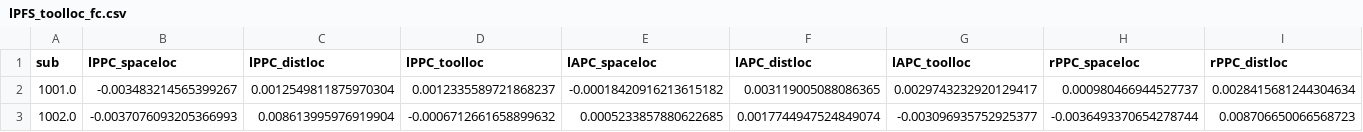
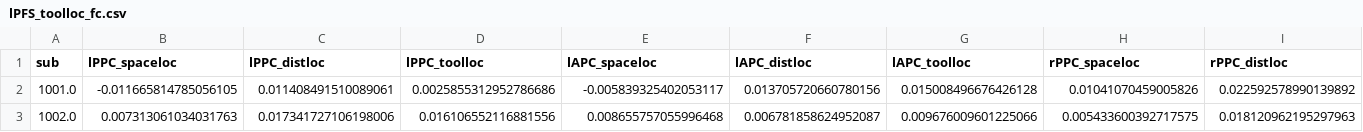
Before and after one commit to vayzenb/docnet, a CSV file: results/lPFS_toolloc_fc.csv, drawn as a sheet; only a part is shown; the diff covers the shown part only; the diff names each change by its address in the sheet, - before the commit and + after, or states it on an @@ line.

Commit message:
mvpd results and some analyses

```diff
--- a/results/lPFS_toolloc_fc.csv
+++ b/results/lPFS_toolloc_fc.csv
-B2 (lPPC_spaceloc): -0.003483214565399267
+B2 (lPPC_spaceloc): -0.011665814785056105
-C2 (lPPC_distloc): 0.0012549811875970304
+C2 (lPPC_distloc): 0.011408491510089061
-D2 (lPPC_toolloc): 0.0012335589721868237
+D2 (lPPC_toolloc): 0.0025855312952786686
-E2 (lAPC_spaceloc): -0.00018420916213615182
+E2 (lAPC_spaceloc): -0.005839325402053117
-F2 (lAPC_distloc): 0.003119005088086365
+F2 (lAPC_distloc): 0.013705720660780156
-G2 (lAPC_toolloc): 0.0029743232920129417
+G2 (lAPC_toolloc): 0.015008496676426128
-H2 (rPPC_spaceloc): 0.000980466944527737
+H2 (rPPC_spaceloc): 0.01041070459005826
-I2 (rPPC_distloc): 0.0028415681244304634
+I2 (rPPC_distloc): 0.022592578990139892
-B3 (lPPC_spaceloc): -0.0037076093205366993
+B3 (lPPC_spaceloc): 0.007313061034031763
-C3 (lPPC_distloc): 0.008613995976919904
+C3 (lPPC_distloc): 0.017341727106198006
-D3 (lPPC_toolloc): -0.0006712661658899632
+D3 (lPPC_toolloc): 0.016106552116881556
-E3 (lAPC_spaceloc): 0.0005233857880622685
+E3 (lAPC_spaceloc): 0.008655757055996468
-F3 (lAPC_distloc): 0.0017744947524849074
+F3 (lAPC_distloc): 0.006781858624952087
-G3 (lAPC_toolloc): -0.003096935752925377
+G3 (lAPC_toolloc): 0.009676009601225066
-H3 (rPPC_spaceloc): -0.0036493370654278744
+H3 (rPPC_spaceloc): 0.005433600392717575
-I3 (rPPC_distloc): 0.008706650066568723
+I3 (rPPC_distloc): 0.018120962195297963
```
Also changed, not shown: 128 edited cells elsewhere in this file, 24 other files.
